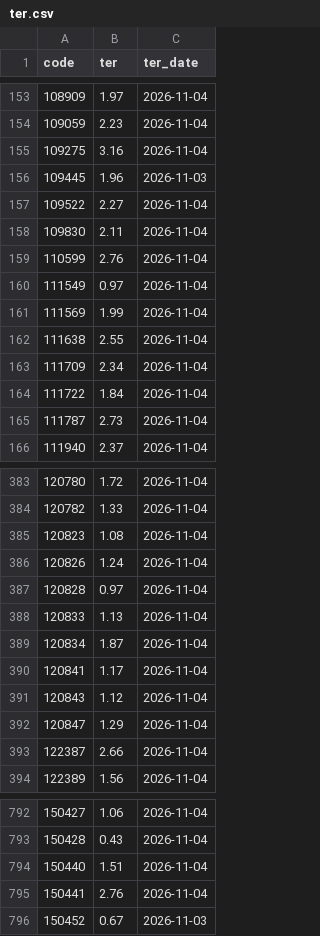
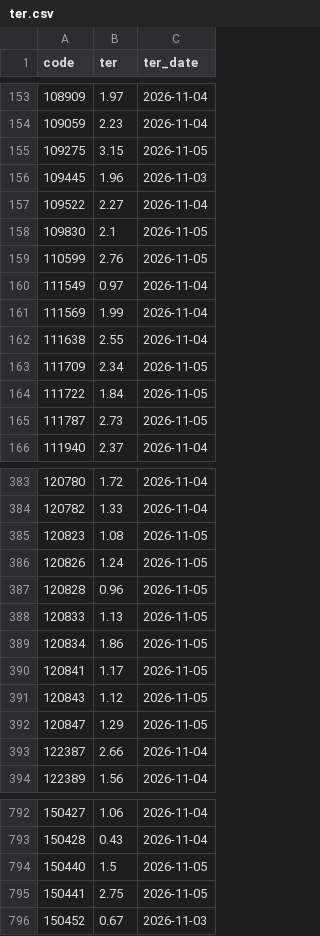
Before and after one commit to aeternawealth/aeterna-mf-engine, a CSV file: data/manual/ter.csv, drawn as a sheet; only a part is shown, gaps mark what is left out; the diff covers the shown part only.

```diff
--- a/data/manual/ter.csv
+++ b/data/manual/ter.csv
@@ -154,7 +154,7 @@ code,ter,ter_date
 109059,2.23,2026-11-04
-109275,3.16,2026-11-04
+109275,3.15,2026-11-05
 109445,1.96,2026-11-03
 109522,2.27,2026-11-04
-109830,2.11,2026-11-04
-110599,2.76,2026-11-04
+109830,2.1,2026-11-05
+110599,2.76,2026-11-05
 111549,0.97,2026-11-04
@@ -162,5 +162,5 @@ code,ter,ter_date
 111638,2.55,2026-11-04
-111709,2.34,2026-11-04
-111722,1.84,2026-11-04
-111787,2.73,2026-11-04
+111709,2.34,2026-11-05
+111722,1.84,2026-11-05
+111787,2.73,2026-11-05
 111940,2.37,2026-11-04
@@ -384,10 +384,10 @@ code,ter,ter_date
 120782,1.33,2026-11-04
-120823,1.08,2026-11-04
-120826,1.24,2026-11-04
-120828,0.97,2026-11-04
-120833,1.13,2026-11-04
-120834,1.87,2026-11-04
-120841,1.17,2026-11-04
-120843,1.12,2026-11-04
-120847,1.29,2026-11-04
+120823,1.08,2026-11-05
+120826,1.24,2026-11-05
+120828,0.96,2026-11-05
+120833,1.13,2026-11-05
+120834,1.86,2026-11-05
+120841,1.17,2026-11-05
+120843,1.12,2026-11-05
+120847,1.29,2026-11-05
 122387,2.66,2026-11-04
@@ -793,4 +793,4 @@ code,ter,ter_date
 150428,0.43,2026-11-04
-150440,1.51,2026-11-04
-150441,2.76,2026-11-04
+150440,1.5,2026-11-05
+150441,2.75,2026-11-05
 150452,0.67,2026-11-03
```
Also changed, not shown: 156 edited cells elsewhere in this file, data/holdings/2026-09/_download_log.csv, data/manual/aum.csv, 19 other files.
